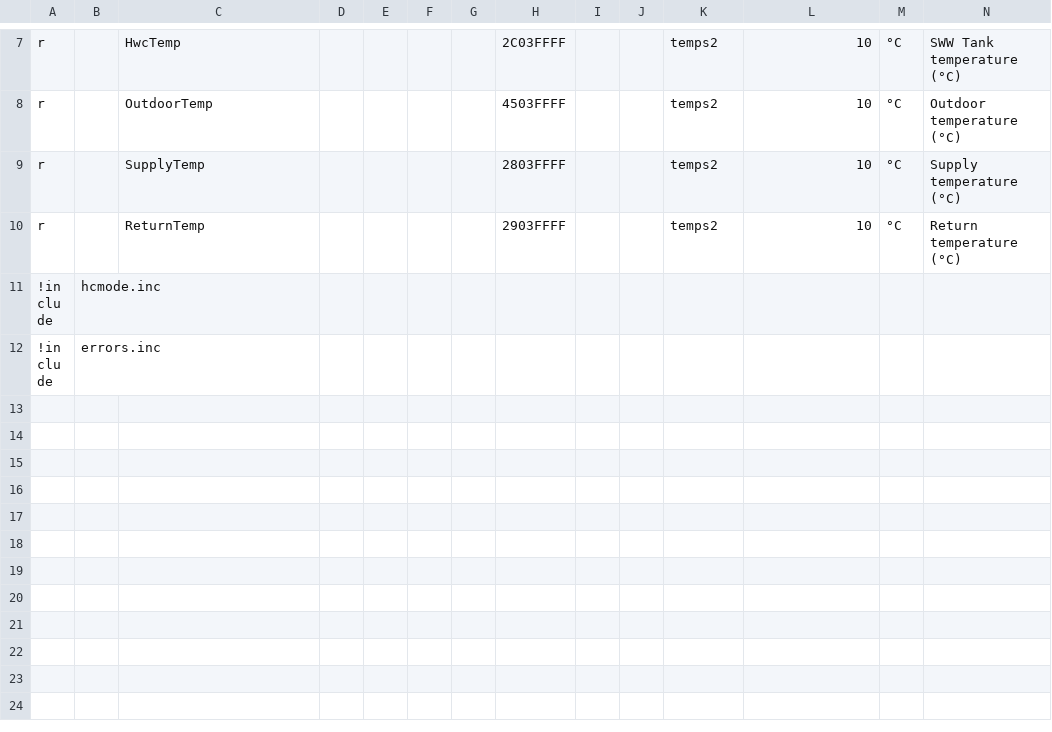
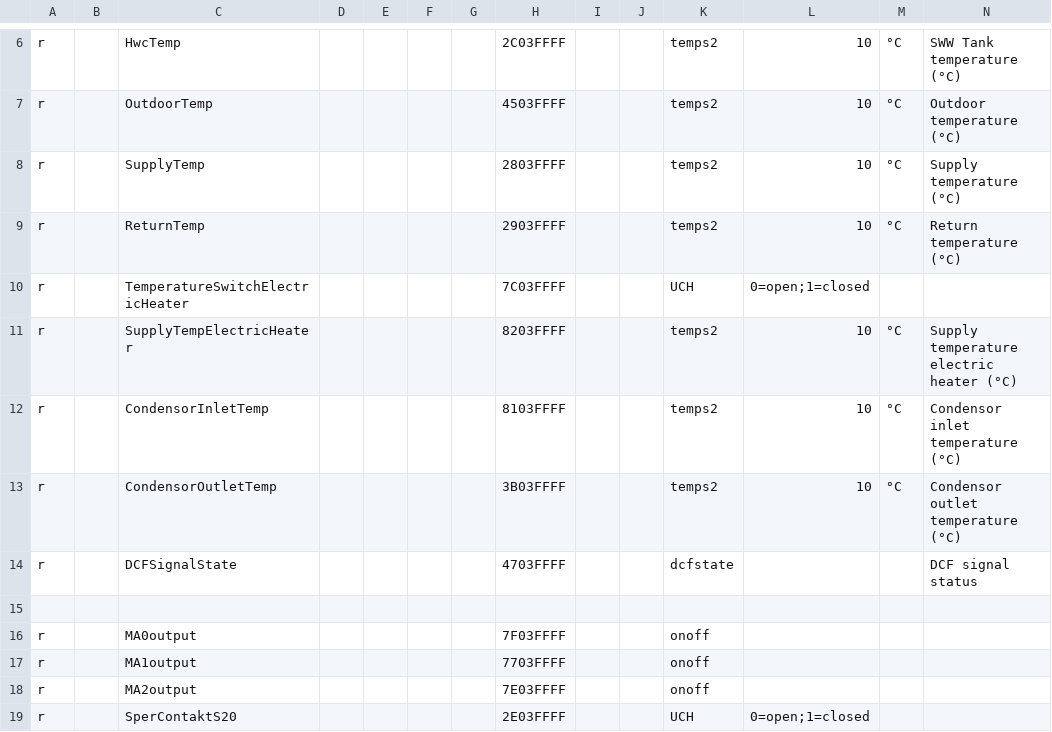
Before and after one commit to xerion3800/ebusd-configuration, a CSV file: ebusd-2.1.x/en/vaillant/76.vwz.csv, drawn as a sheet; only a part is shown, gaps mark what is left out; the shorter side is filled out with more unchanged rows; rows hold the shown columns only; the diff covers the shown part only; the diff names each change by its address in the sheet, - before the commit and + after, or states it on an @@ line.

```diff
--- a/ebusd-2.1.x/en/vaillant/76.vwz.csv
+++ b/ebusd-2.1.x/en/vaillant/76.vwz.csv
+row 10: r |  | TemperatureSwitchElectricHeater |  |  |  |  | 7C03FFFF |  |  | UCH | 0=open;1=closed
+row 11: r |  | SupplyTempElectricHeater |  |  |  |  | 8203FFFF |  |  | temps2 | 10 | °C | Supply temperature electric heater (°C)
+row 12: r |  | CondensorInletTemp |  |  |  |  | 8103FFFF |  |  | temps2 | 10 | °C | Condensor inlet temperature (°C)
+row 13: r |  | CondensorOutletTemp |  |  |  |  | 3B03FFFF |  |  | temps2 | 10 | °C | Condensor outlet temperature (°C)
+row 14: r |  | DCFSignalState |  |  |  |  | 4703FFFF |  |  | dcfstate |  |  | DCF signal status
+row 15: (empty)
+row 16: r |  | MA0output |  |  |  |  | 7F03FFFF |  |  | onoff
+row 17: r |  | MA1output |  |  |  |  | 7703FFFF |  |  | onoff
+row 18: r |  | MA2output |  |  |  |  | 7E03FFFF |  |  | onoff
+row 19: r |  | SperContaktS20 |  |  |  |  | 2E03FFFF |  |  | UCH | 0=open;1=closed
```
Also changed, not shown: 9 added rows, 1 removed row and 1 edited cell elsewhere in this file, ebusd-2.1.x/en/vaillant/08.hmu.csv, ebusd-2.1.x/en/vaillant/15.ctlv2.csv, 1 other file.
